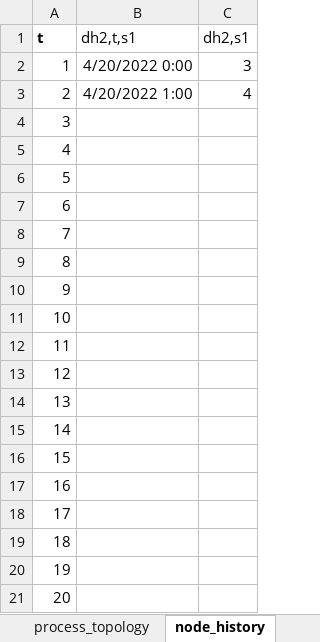
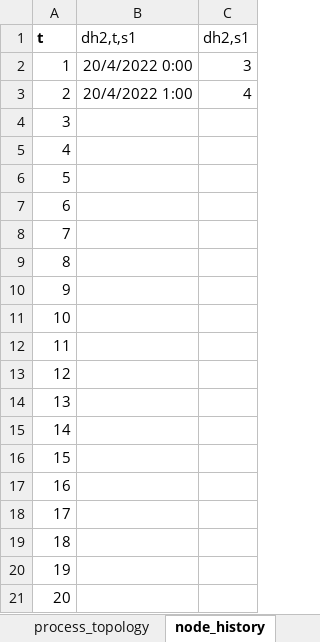
Before and after one commit to predicer-tools/Predicer, an Excel workbook: input_data/input_data_delays.xlsx, sheet node_history, drawn as a sheet; values as stored, in another font and other column widths than the file's, no borders; the diff names each change by its address in the sheet, - before the commit and + after, or states it on an @@ line.

Commit message:
Update input_data_delays.xlsx

```diff
--- a/input_data/input_data_delays.xlsx (sheet node_history)
+++ b/input_data/input_data_delays.xlsx (sheet node_history)
-B2 (dh2,t,s1): 4/20/2022 0:00
+B2 (dh2,t,s1): 20/4/2022 0:00
-B3 (dh2,t,s1): 4/20/2022 1:00
+B3 (dh2,t,s1): 20/4/2022 1:00
```
